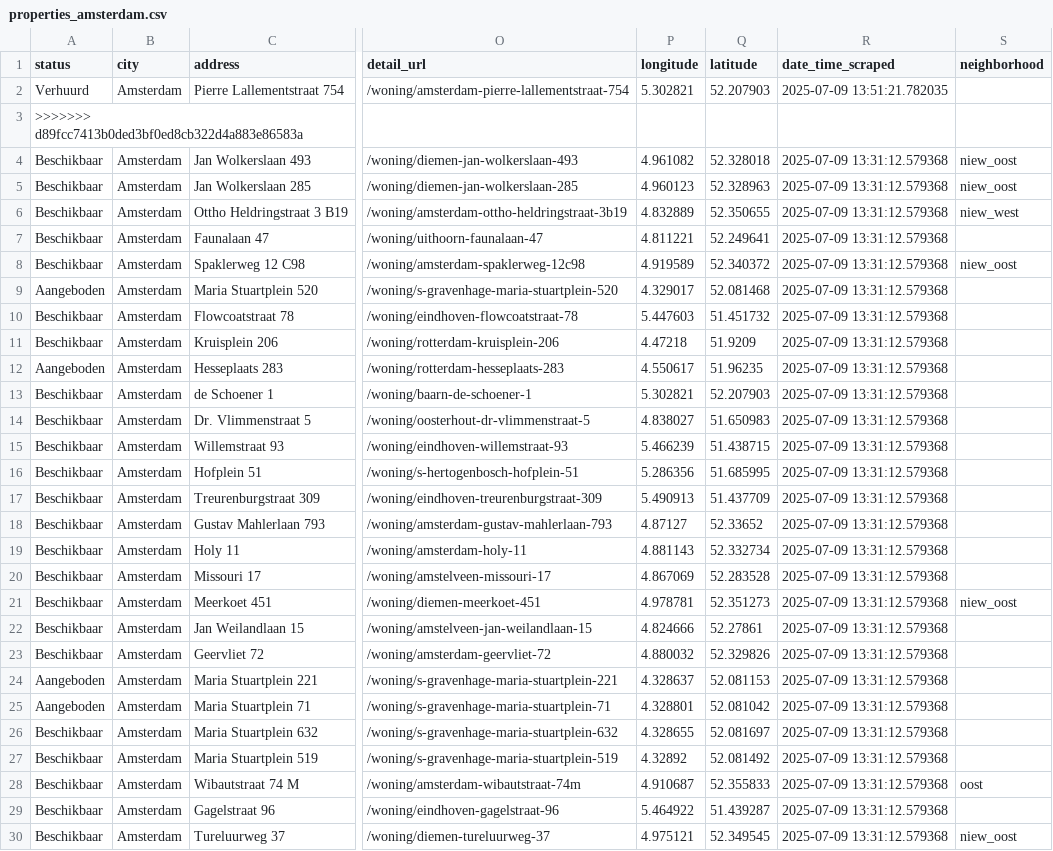
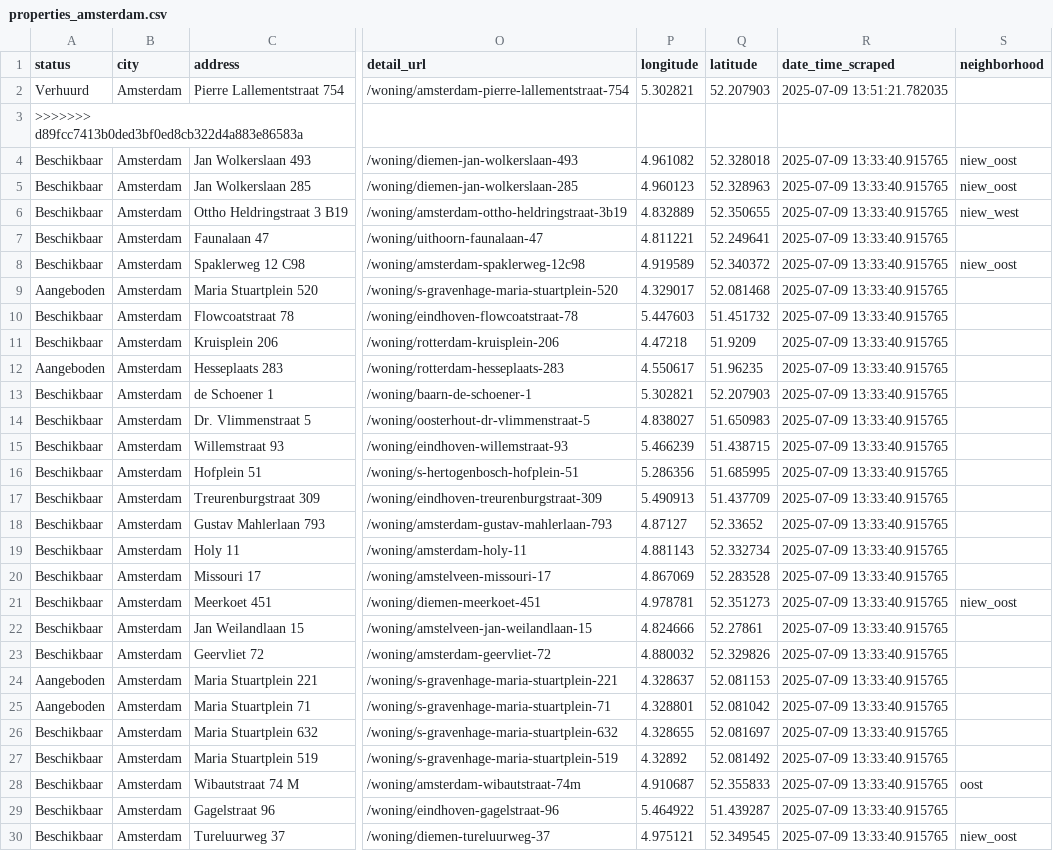
Before and after one commit to Lebramjames/housing-tool, a CSV file: data/huren/properties_amsterdam.csv, drawn as a sheet; only a part is shown, gaps mark what is left out; the diff covers the shown part only; the diff names each change by its address in the sheet, - before the commit and + after, or states it on an @@ line.

Commit message:
Update Amsterdam property data 2025-07-09

```diff
--- a/data/huren/properties_amsterdam.csv
+++ b/data/huren/properties_amsterdam.csv
-R4:R30 (date_time_scraped): 2025-07-09 13:31:12.579368
+R4:R30 (date_time_scraped): 2025-07-09 13:33:40.915765
```
Also changed, not shown: 169 edited cells elsewhere in this file.
